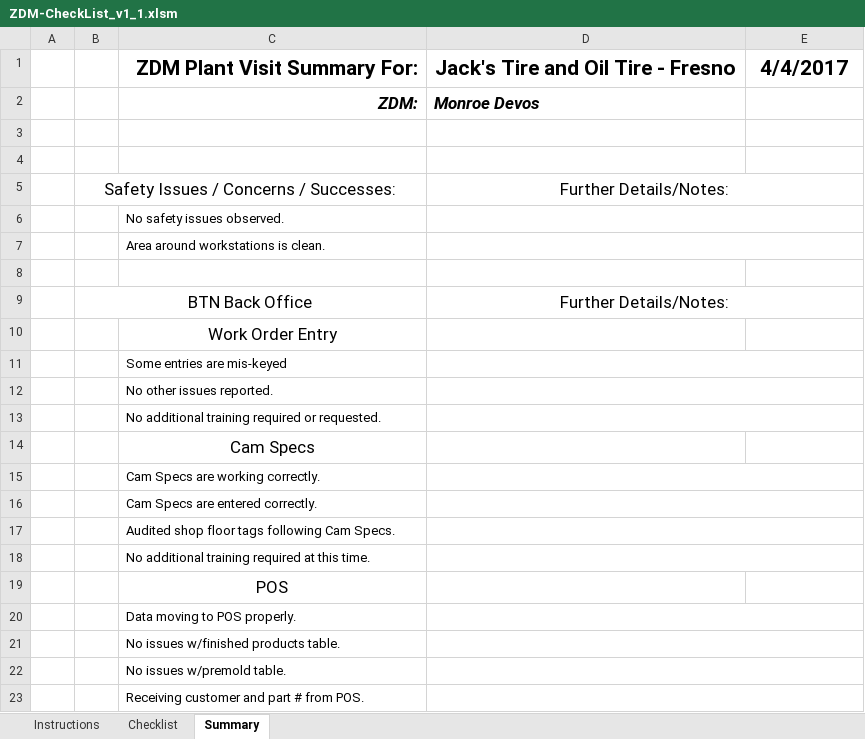
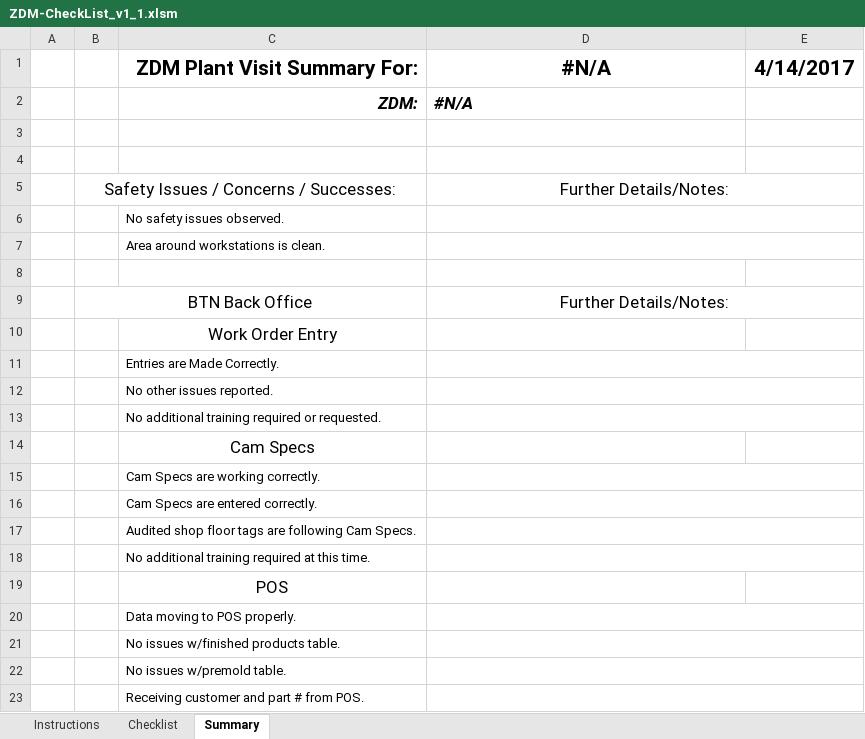
Before and after one commit to aschmeelk/zdm_checklist, an Excel workbook: ZDM-CheckList_v1_1.xlsm, sheet Summary, drawn as a sheet; only a part is shown; values as stored, in another font and other column widths than the file's, no borders; the diff names each change by its address in the sheet, - before the commit and + after, or states it on an @@ line.

```diff
--- a/ZDM-CheckList_v1_1.xlsm (sheet Summary)
+++ b/ZDM-CheckList_v1_1.xlsm (sheet Summary)
-D1: Jack's Tire and Oil Tire - Fresno
+D1: #N/A
-E1: 4/4/2017
+E1: 4/14/2017
-D2: Monroe Devos
+D2: #N/A
-C11: Some entries are mis-keyed
+C11: Entries are Made Correctly.
-C17: …floor tags following Cam…
+C17: …floor tags are following Cam…
```
Also changed, not shown: sheet Checklist.
